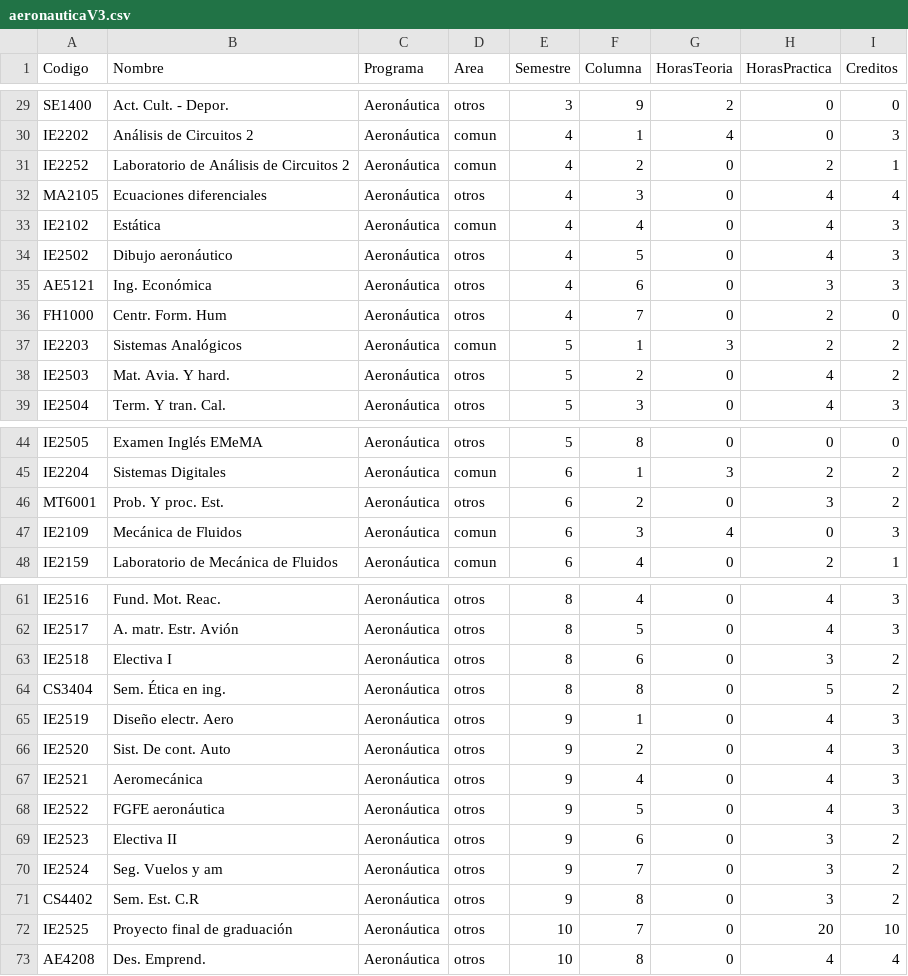
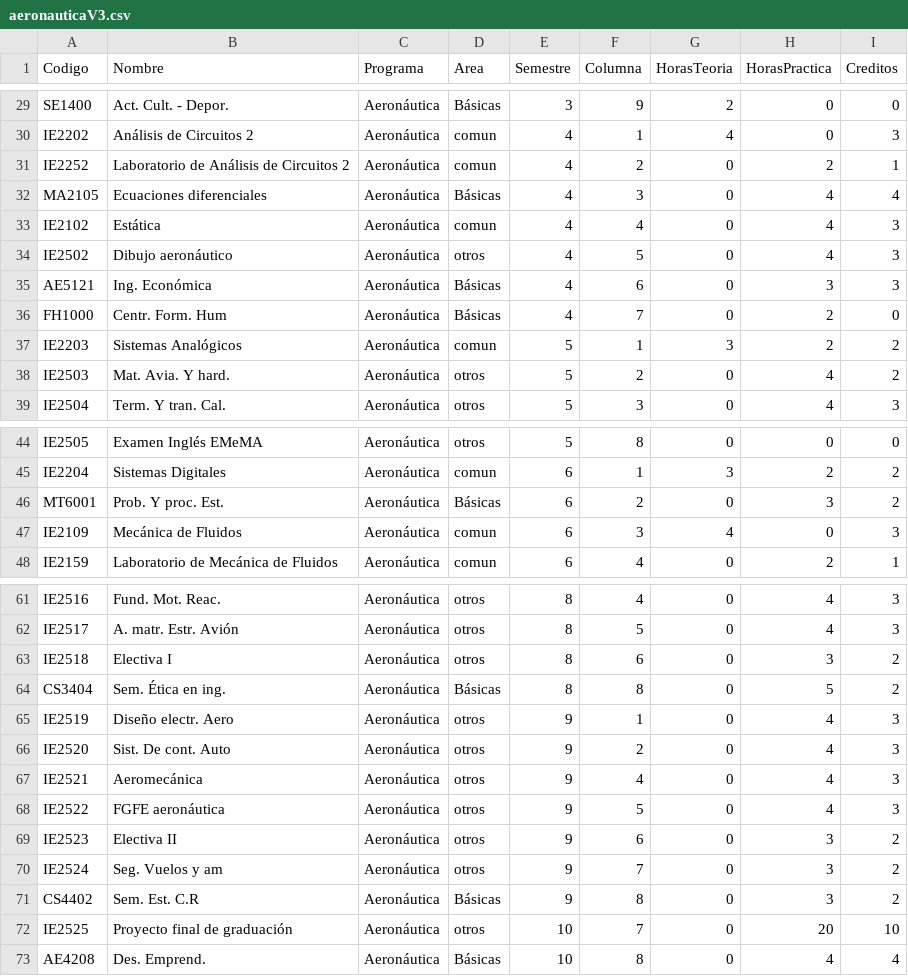
Before and after one commit to javilopsol/IEM_programas, a CSV file: aeronauticaV3.csv, drawn as a sheet; only a part is shown, gaps mark what is left out; the diff covers the shown part only; the diff names each change by its address in the sheet, - before the commit and + after, or states it on an @@ line.

```diff
--- a/aeronauticaV3.csv
+++ b/aeronauticaV3.csv
-D29 (Area): otros
+D29 (Area): Básicas
-D32 (Area): otros
+D32 (Area): Básicas
-D35:D36 (Area): otros
+D35:D36 (Area): Básicas
-D46 (Area): otros
+D46 (Area): Básicas
-D64 (Area): otros
+D64 (Area): Básicas
-D71 (Area): otros
+D71 (Area): Básicas
-D73 (Area): otros
+D73 (Area): Básicas
```
Also changed, not shown: 23 edited cells elsewhere in this file, malla_IE_V2.csv.
